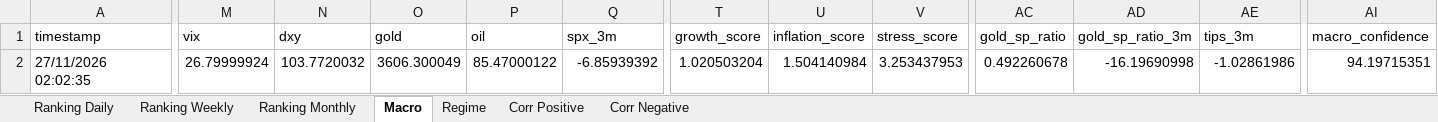
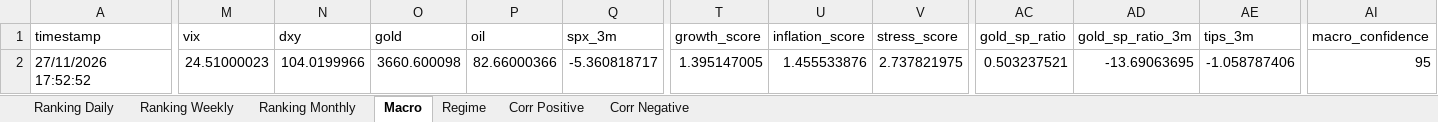
Before and after one commit to giapal96-star/jennifer-trading-dashbord, an Excel workbook: docs/sarada_dati.xlsx, sheet Macro, drawn as a sheet; only a part is shown, gaps mark what is left out; values as stored, in another font and other column widths than the file's, no borders; the diff covers the shown part only; the diff names each change by its address in the sheet, - before the commit and + after, or states it on an @@ line.

```diff
--- a/docs/sarada_dati.xlsx (sheet Macro)
+++ b/docs/sarada_dati.xlsx (sheet Macro)
-A2 (timestamp): 27/11/2026 02:02:35
+A2 (timestamp): 27/11/2026 17:52:52
-M2 (vix): 26.79999924
+M2 (vix): 24.51000023
-N2 (dxy): 103.7720032
+N2 (dxy): 104.0199966
-O2 (gold): 3606.300049
+O2 (gold): 3660.600098
-P2 (oil): 85.47000122
+P2 (oil): 82.66000366
-Q2 (spx_3m): -6.85939392
+Q2 (spx_3m): -5.360818717
-T2 (growth_score): 1.020503204
+T2 (growth_score): 1.395147005
-U2 (inflation_score): 1.504140984
+U2 (inflation_score): 1.455533876
-V2 (stress_score): 3.253437953
+V2 (stress_score): 2.737821975
-AC2 (gold_sp_ratio): 0.492260678
+AC2 (gold_sp_ratio): 0.503237521
-AD2 (gold_sp_ratio_3m): -16.19690998
+AD2 (gold_sp_ratio_3m): -13.69063695
-AE2 (tips_3m): -1.02861986
+AE2 (tips_3m): -1.058787406
-AI2 (macro_confidence): 94.19715351
+AI2 (macro_confidence): 95
```
Also changed, not shown: 2 edited cells elsewhere in this sheet, sheet Ranking Weekly, sheet Ranking Daily, sheet Ranking Monthly, sheet Corr Positive, sheet Regime, sheet Corr Negative, 2 other files.
